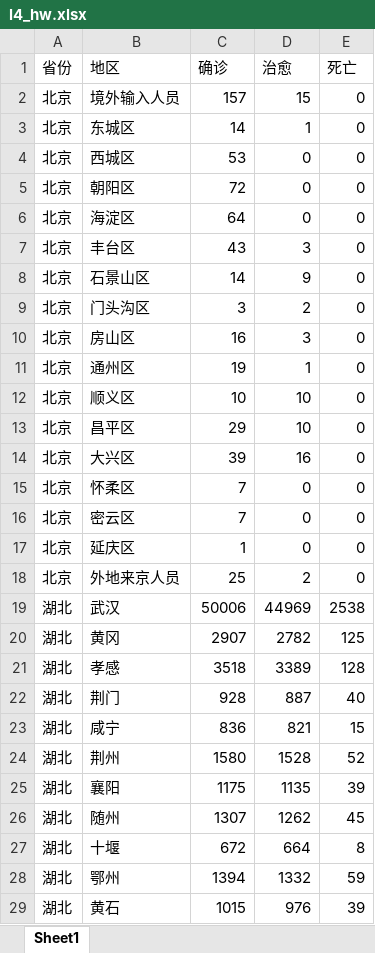
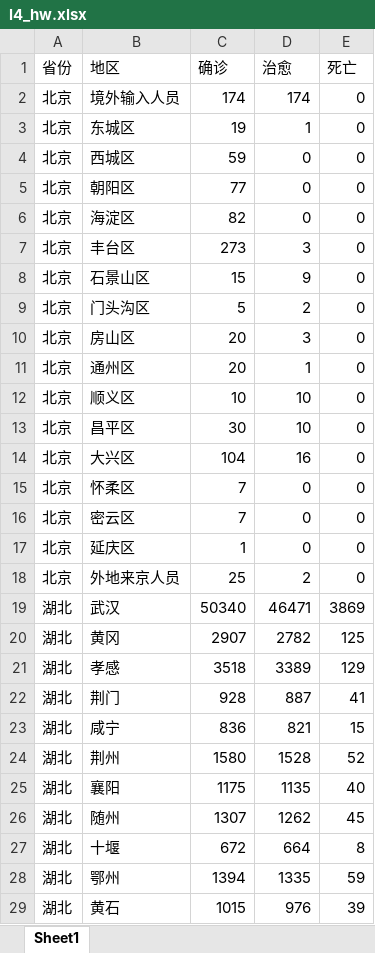
Before and after one commit to Akagilnc/python1.0, an Excel workbook: l4_hw.xlsx, sheet Sheet1, drawn as a sheet; only a part is shown; values as stored, in another font and other column widths than the file's, no cell formats; the diff covers the shown part only; the diff names each change by its address in the sheet, - before the commit and + after, or states it on an @@ line.

```diff
--- a/l4_hw.xlsx (sheet Sheet1)
+++ b/l4_hw.xlsx (sheet Sheet1)
-C2 (确诊): 157
+C2 (确诊): 174
-D2 (治愈): 15
+D2 (治愈): 174
-C3 (确诊): 14
+C3 (确诊): 19
-C4 (确诊): 53
+C4 (确诊): 59
-C5 (确诊): 72
+C5 (确诊): 77
-C6 (确诊): 64
+C6 (确诊): 82
-C7 (确诊): 43
+C7 (确诊): 273
-C8 (确诊): 14
+C8 (确诊): 15
-C9 (确诊): 3
+C9 (确诊): 5
-C10 (确诊): 16
+C10 (确诊): 20
-C11 (确诊): 19
+C11 (确诊): 20
-C13 (确诊): 29
+C13 (确诊): 30
-C14 (确诊): 39
+C14 (确诊): 104
-C19 (确诊): 50006
+C19 (确诊): 50340
-D19 (治愈): 44969
+D19 (治愈): 46471
-E19 (死亡): 2538
+E19 (死亡): 3869
-E21 (死亡): 128
+E21 (死亡): 129
-E22 (死亡): 40
+E22 (死亡): 41
-E25 (死亡): 39
+E25 (死亡): 40
-D28 (治愈): 1332
+D28 (治愈): 1335
```
Also changed, not shown: 11 added rows, 1 removed row, 1 moved row and 109 edited cells elsewhere in this sheet, cell formats, excel_files/report.xlsx, 22 other files.
